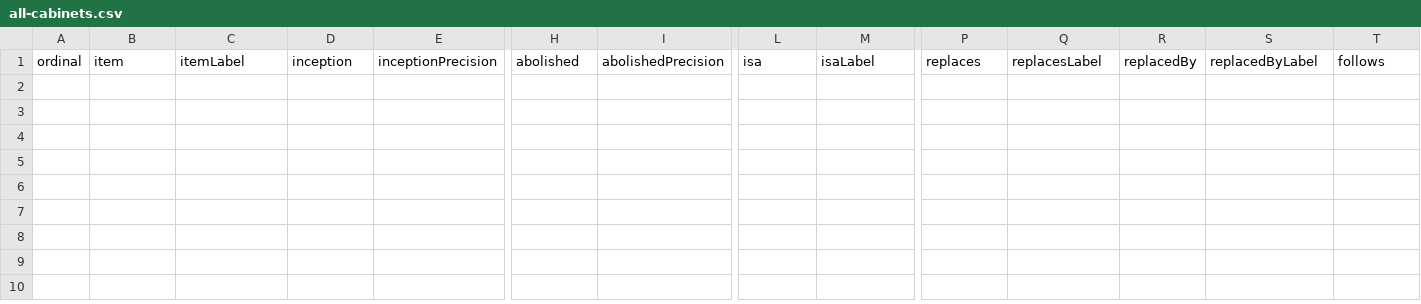
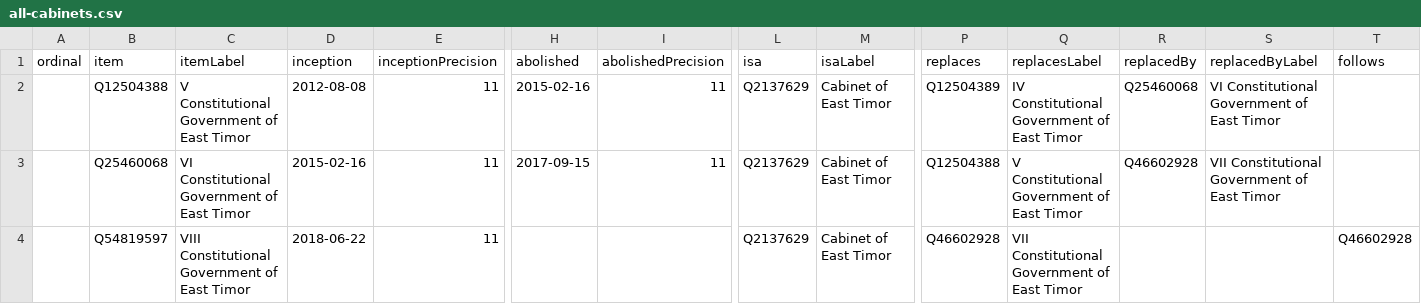
Before and after one commit to every-politician-scrapers/timor-leste-ministers, a CSV file: wikidata/results/all-cabinets.csv, drawn as a sheet; only a part is shown, gaps mark what is left out; rows hold the shown columns only; the diff names each change by its address in the sheet, - before the commit and + after, or states it on an @@ line.

```diff
--- a/wikidata/results/all-cabinets.csv
+++ b/wikidata/results/all-cabinets.csv
+row 2:  | Q12504388 | V Constitutional Government of East Timor | 2012-08-08 | 11 | 2015-02-16 | 11 | Q2137629 | Cabinet of East Timor | Q12504389 | IV Constitutional Government of East Timor | Q25460068 | VI Constitutional Government of East Timor
+row 3:  | Q25460068 | VI Constitutional Government of East Timor | 2015-02-16 | 11 | 2017-09-15 | 11 | Q2137629 | Cabinet of East Timor | Q12504388 | V Constitutional Government of East Timor | Q46602928 | VII Constitutional Government of East Timor
+row 4:  | Q54819597 | VIII Constitutional Government of East Timor | 2018-06-22 | 11 |  |  | Q2137629 | Cabinet of East Timor | Q46602928 | VII Constitutional Government of East Timor |  |  | Q46602928
```
